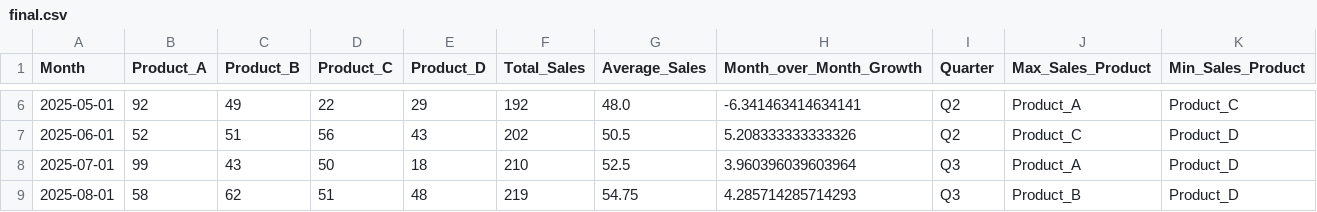
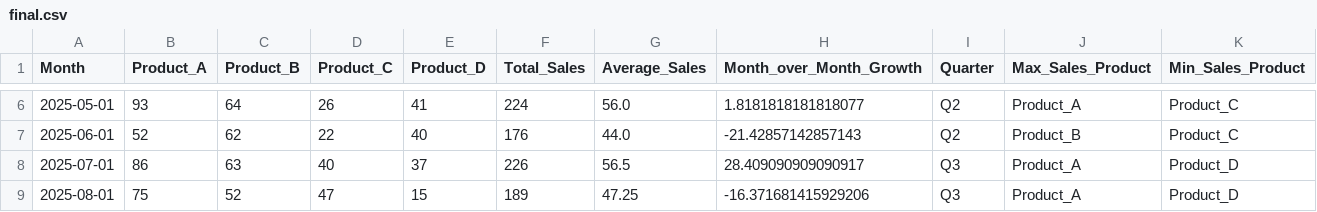
Before and after one commit to hich-m/Project_sales, a CSV file: data/final.csv, drawn as a sheet; only a part is shown, gaps mark what is left out; the diff covers the shown part only.

```diff
--- a/data/final.csv
+++ b/data/final.csv
@@ -6,4 +6,4 @@ Month,Product_A,Product_B,Product_C,Product_D,Total_Sales,Average_Sales,Month_ov
-2025-05-01,92,49,22,29,192,48.0,-6.341463414634141,Q2,Product_A,Product_C
-2025-06-01,52,51,56,43,202,50.5,5.208333333333326,Q2,Product_C,Product_D
-2025-07-01,99,43,50,18,210,52.5,3.960396039603964,Q3,Product_A,Product_D
-2025-08-01,58,62,51,48,219,54.75,4.285714285714293,Q3,Product_B,Product_D
+2025-05-01,93,64,26,41,224,56.0,1.8181818181818077,Q2,Product_A,Product_C
+2025-06-01,52,62,22,40,176,44.0,-21.42857142857143,Q2,Product_B,Product_C
+2025-07-01,86,63,40,37,226,56.5,28.409090909090917,Q3,Product_A,Product_D
+2025-08-01,75,52,47,15,189,47.25,-16.371681415929206,Q3,Product_A,Product_D
```
Also changed, not shown: 59 edited cells elsewhere in this file, data/initial.csv, data/output.csv, 1 other file.
